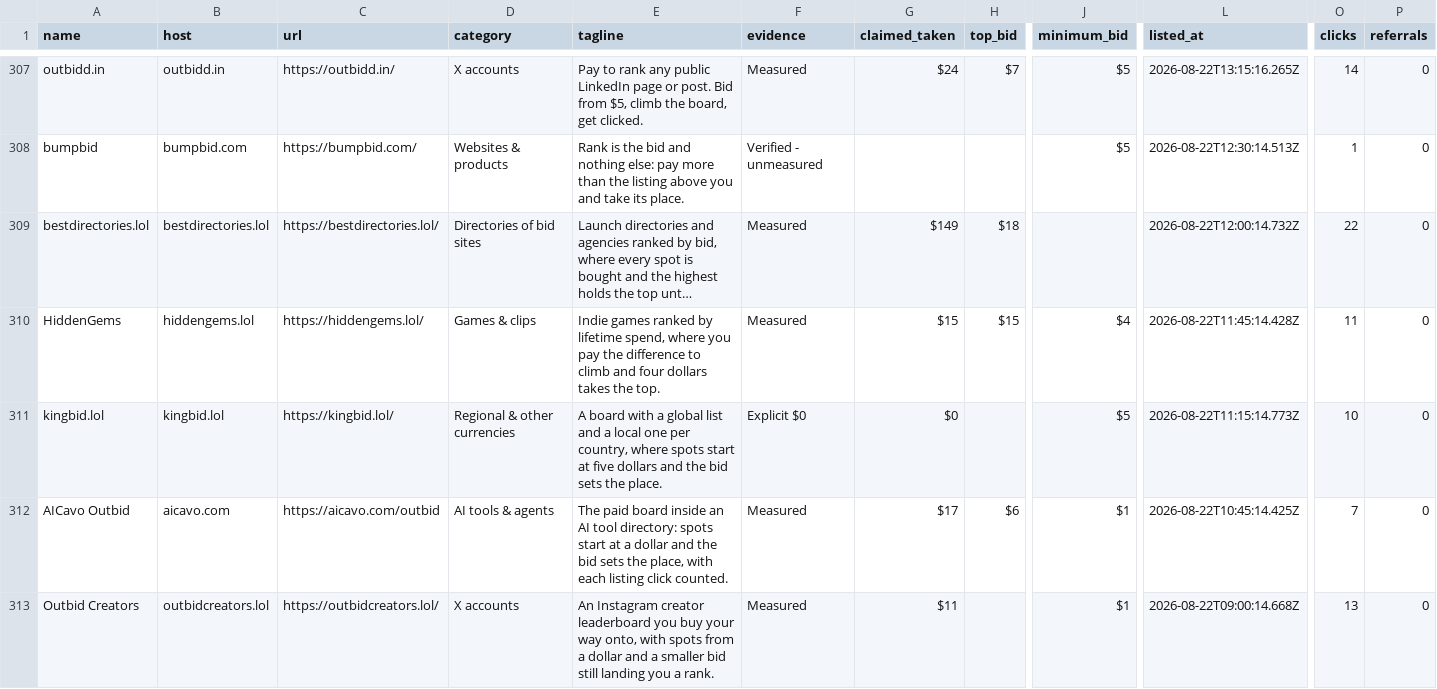
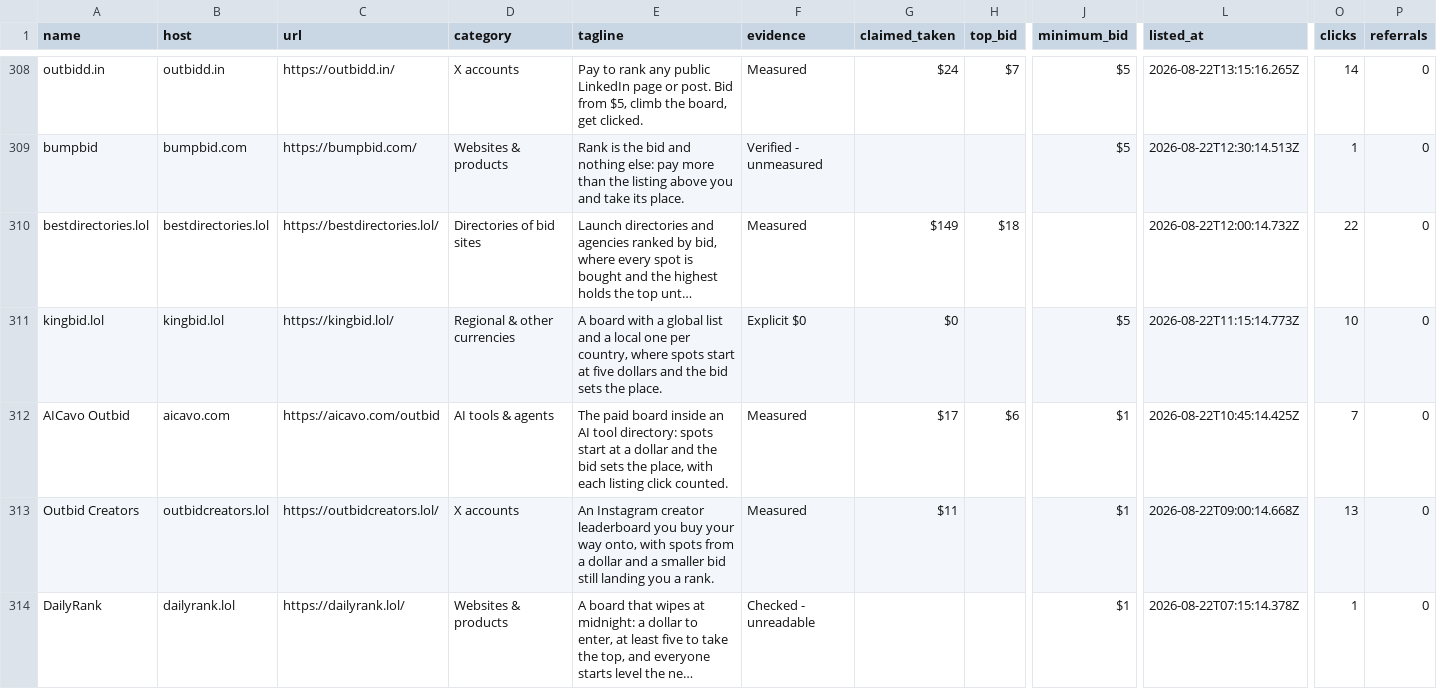
Before and after one commit to clickalex/Outbid.lol_copy_demo, a CSV file: data/outbid-market-inventory.csv, drawn as a sheet; only a part is shown, gaps mark what is left out; the shorter side is filled out with more unchanged rows; long unchanged cells end in …; removed rows and columns are numbered as before the commit, all else as after; rows hold the shown columns only; the diff covers the shown part only; the diff names each change by its address in the sheet, - before the commit and + after, or states it on an @@ line.

```diff
--- a/data/outbid-market-inventory.csv
+++ b/data/outbid-market-inventory.csv
-row 310: HiddenGems | hiddengems.lol | https://hiddengems.lol/ | Games & clips | Indie games ranked by lifetime spend, where you pay the difference to climb and four dollars takes the top. | Measured | $15 | $15 | $4 | 2026-08-22T11:45:14.428Z | 11 | 0
```
Also changed, not shown: 1 added row, 6 removed rows and 89 edited cells elsewhere in this file, 4 other files.
